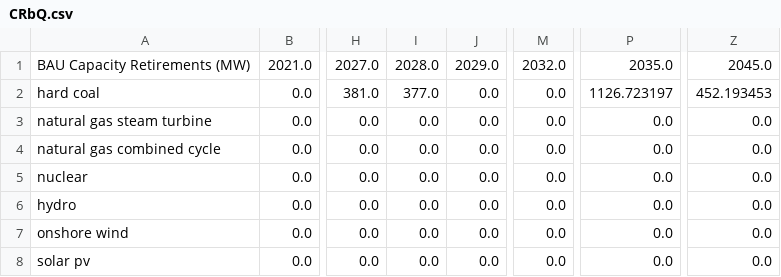
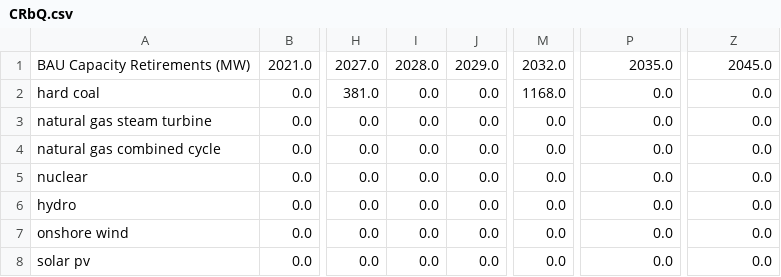
Before and after one commit to EnergyInnovation/eps-arizona, a CSV file: InputData/elec/CRbQ/CRbQ.csv, drawn as a sheet; only a part is shown, gaps mark what is left out; the diff names each change by its address in the sheet, - before the commit and + after, or states it on an @@ line.

```diff
--- a/InputData/elec/CRbQ/CRbQ.csv
+++ b/InputData/elec/CRbQ/CRbQ.csv
-I2: 377.0
+I2: 0.0
-M2: 0.0
+M2: 1168.0
-P2: 1126.723197
+P2: 0.0
-Z2: 452.193453
+Z2: 0.0
```
Also changed, not shown: InputData/plcy-schd/FoPITY/FoPITY-2-WebApp.csv, InputData/plcy-schd/FoPITY/FoPITY-2.csv, 17 other files.
